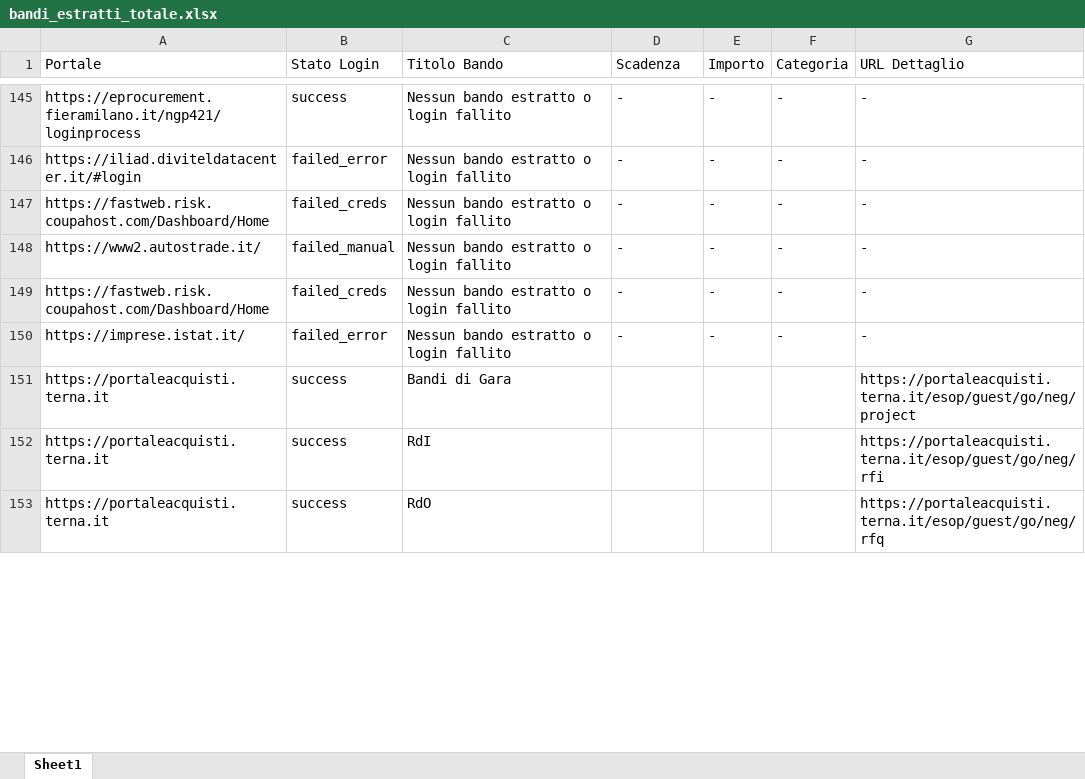
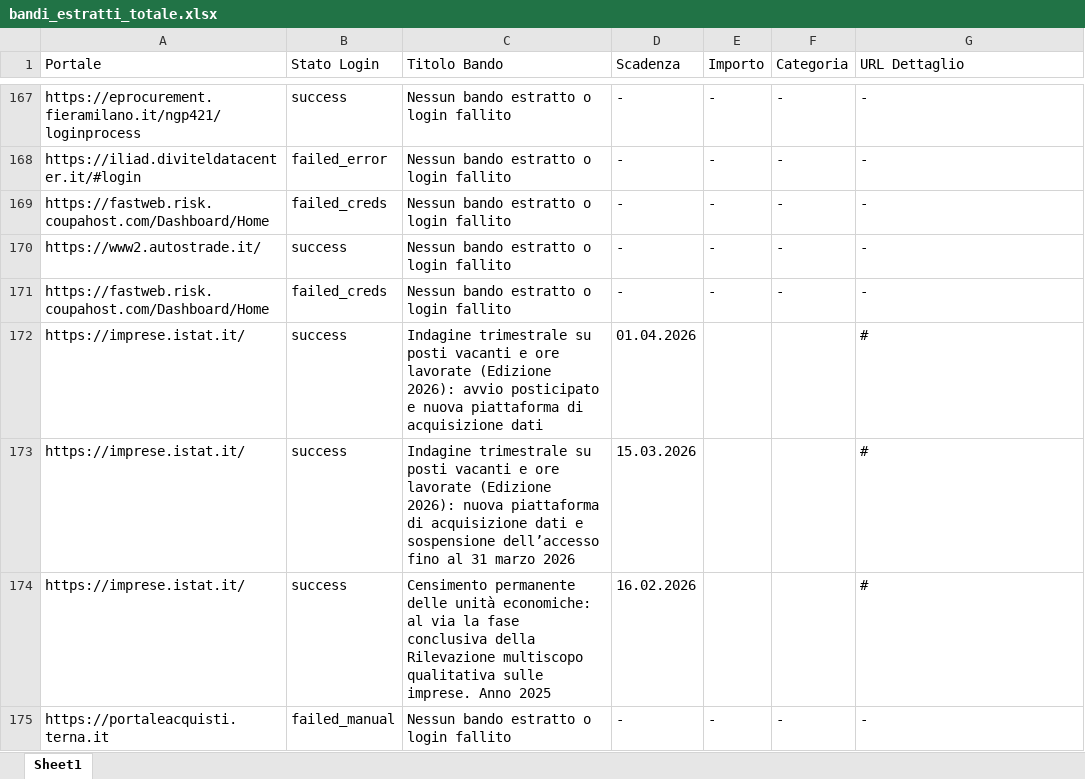
Before and after one commit to youssouftoure-arch/app-bandi-gara, an Excel workbook: bandi_estratti_totale.xlsx, sheet Sheet1, drawn as a sheet; only a part is shown, gaps mark what is left out; values as stored, in another font and other column widths than the file's, no borders; removed rows and columns are numbered as before the commit, all else as after; the diff covers the shown part only; the diff names each change by its address in the sheet, - before the commit and + after, or states it on an @@ line.

```diff
--- a/bandi_estratti_totale.xlsx (sheet Sheet1)
+++ b/bandi_estratti_totale.xlsx (sheet Sheet1)
-B170 (Stato Login): failed_manual
+B170 (Stato Login): success
+row 172: https://imprese.istat.it/ | success | Indagine trimestrale su posti vacanti e ore lavorate (Edizione 2026): avvio posticipato e nuova piattaforma di acquisizione dati | 01.04.2026 |  |  | #
+row 173: https://imprese.istat.it/ | success | Indagine trimestrale su posti vacanti e ore lavorate (Edizione 2026): nuova piattaforma di acquisizione dati e sospensione dell’accesso fino al 31 marzo 2026 | 15.03.2026 |  |  | #
+row 174: https://imprese.istat.it/ | success | Censimento permanente delle unità economiche: al via la fase conclusiva della Rilevazione multiscopo qualitativa sulle imprese. Anno 2025 | 16.02.2026 |  |  | #
-A175 (Portale): https://imprese.istat.it/
+A175 (Portale): https://portaleacquisti.terna.it
-B175 (Stato Login): failed_error
+B175 (Stato Login): failed_manual
-row 151: https://portaleacquisti.terna.it | success | Bandi di Gara |  |  |  | https://portaleacquisti.terna.it/esop/guest/go/neg/project
-row 152: https://portaleacquisti.terna.it | success | RdI |  |  |  | https://portaleacquisti.terna.it/esop/guest/go/neg/rfi
-row 153: https://portaleacquisti.terna.it | success | RdO |  |  |  | https://portaleacquisti.terna.it/esop/guest/go/neg/rfq
```
Also changed, not shown: 38 added rows, 24 removed rows and 56 edited cells elsewhere in this sheet, 4 other files.
